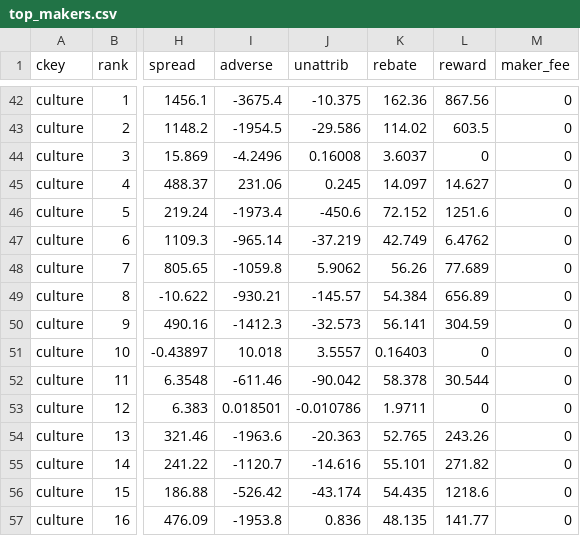
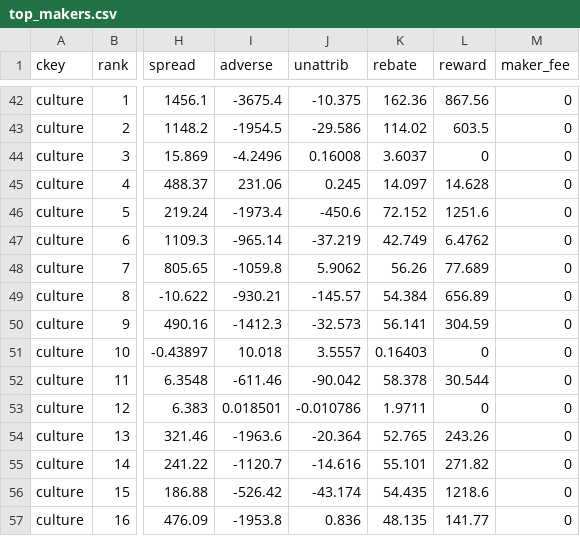
Before and after one commit to jamesdchen/MARs, a CSV file: explorations/deep_hedging_cvar/polymarket/analysis/census/out/top_makers.csv, drawn as a sheet; only a part is shown, gaps mark what is left out; the diff names each change by its address in the sheet, - before the commit and + after, or states it on an @@ line.

```diff
--- a/explorations/deep_hedging_cvar/polymarket/analysis/census/out/top_makers.csv
+++ b/explorations/deep_hedging_cvar/polymarket/analysis/census/out/top_makers.csv
-L45 (reward): 14.627
+L45 (reward): 14.628
-J54 (unattrib): -20.363
+J54 (unattrib): -20.364
```
Also changed, not shown: explorations/deep_hedging_cvar/polymarket/analysis/census/out/crypto_validation.csv, explorations/deep_hedging_cvar/polymarket/analysis/census/out/holding.csv, 44 other files.
